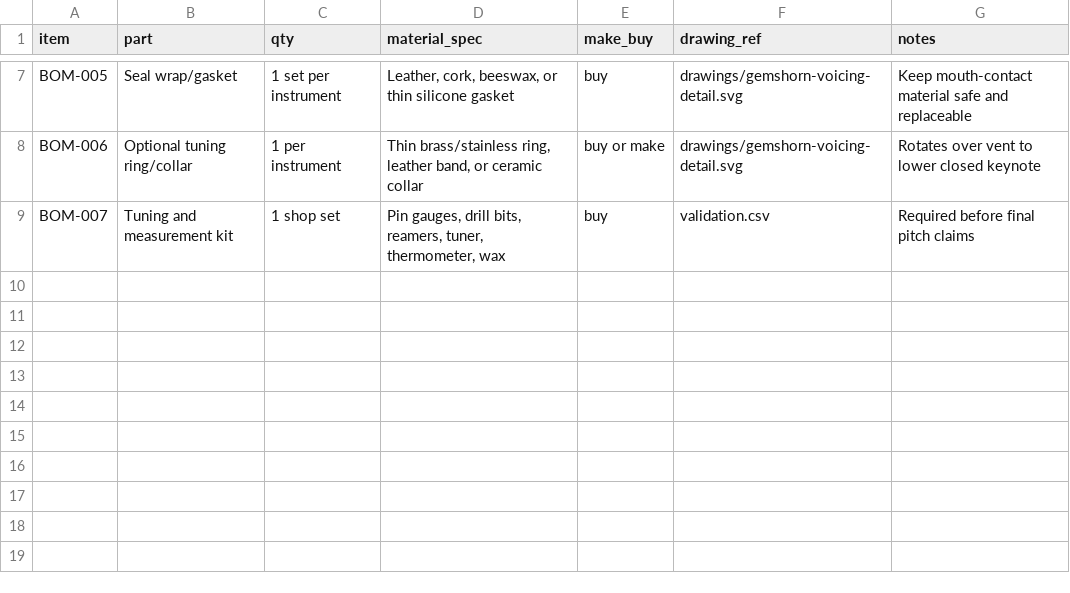
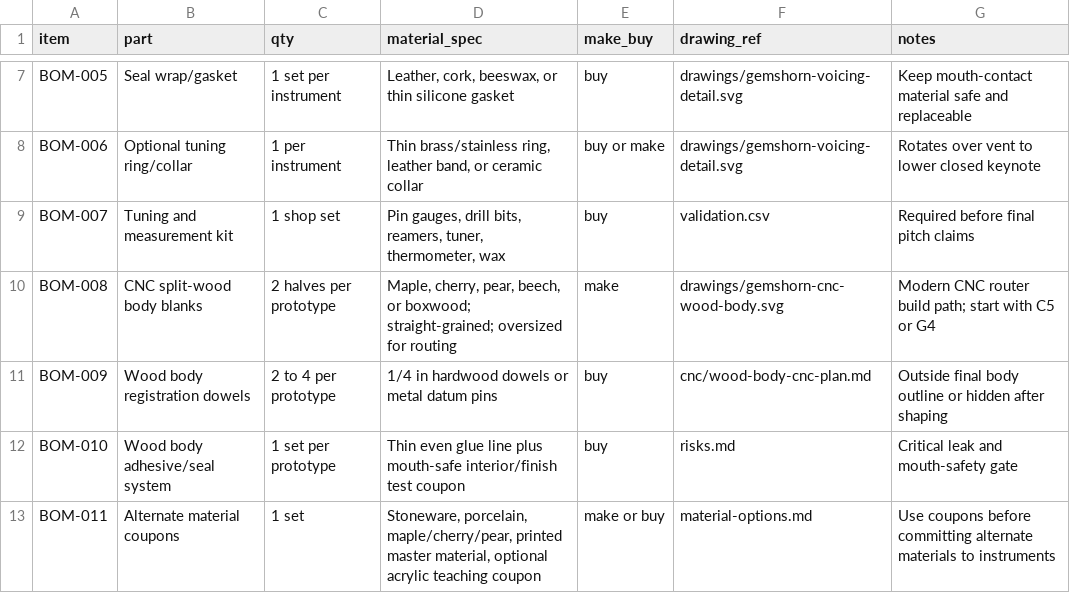
Before and after one commit to tonykoop/gemshorn, a CSV file: bom.csv, drawn as a sheet; only a part is shown, gaps mark what is left out.

```diff
--- a/bom.csv
+++ b/bom.csv
@@ -9 +9,5 @@ BOM-006,Optional tuning ring/collar,1 per instrument,"Thin brass/stainless ring,
 BOM-007,Tuning and measurement kit,1 shop set,"Pin gauges, drill bits, reamers, tuner, thermometer, wax",buy,validation.csv,Required before final pitch claims
+BOM-008,CNC split-wood body blanks,2 halves per prototype,"Maple, cherry, pear, beech, or boxwood; straight-grained; oversized for routing",make,drawings/gemshorn-cnc-wood-body.svg,Modern CNC router build path; start with C5 or G4
+BOM-009,Wood body registration dowels,2 to 4 per prototype,"1/4 in hardwood dowels or metal datum pins",buy,cnc/wood-body-cnc-plan.md,Outside final body outline or hidden after shaping
+BOM-010,Wood body adhesive/seal system,1 set per prototype,"Thin even glue line plus mouth-safe interior/finish test coupon",buy,risks.md,Critical leak and mouth-safety gate
+BOM-011,Alternate material coupons,1 set,"Stoneware, porcelain, maple/cherry/pear, printed master material, optional acrylic teaching coupon",make or buy,material-options.md,Use coupons before committing alternate materials to instruments
```
Also changed, not shown: cut-list.csv, sourcing.csv, 36 other files.
